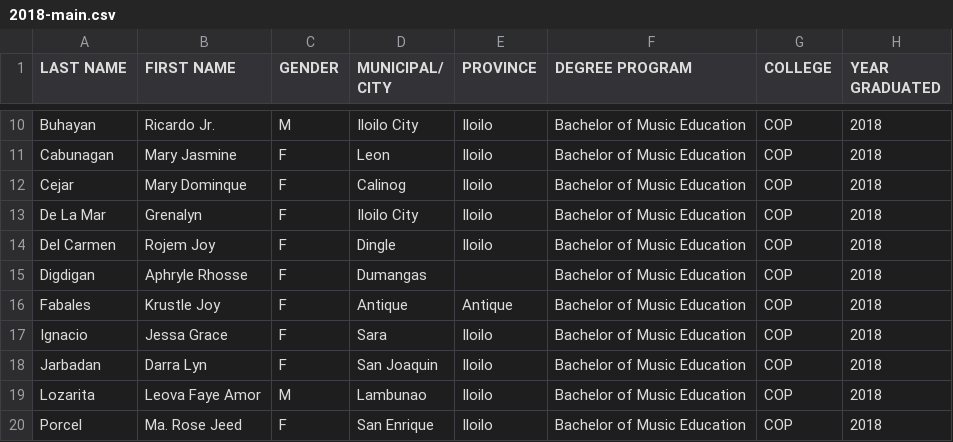
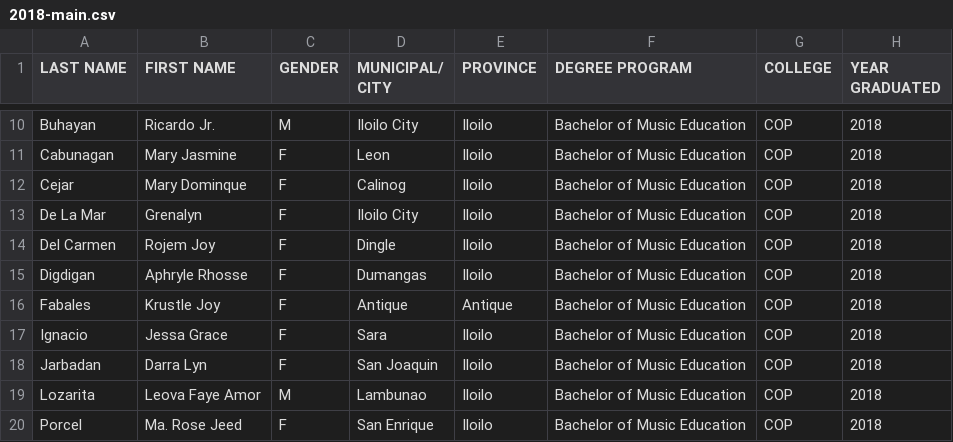
Before and after one commit to louiecervantes/wvsu-alumni-dashboard, a CSV file: 2018-main.csv, drawn as a sheet; only a part is shown, gaps mark what is left out.

Commit message:
save changes

```diff
--- a/2018-main.csv
+++ b/2018-main.csv
@@ -14,3 +14,3 @@ De La Mar,Grenalyn,F,Iloilo City,Iloilo,Bachelor of Music Education,COP,2018
 Del Carmen,Rojem Joy,F,Dingle,Iloilo,Bachelor of Music Education,COP,2018
-Digdigan,Aphryle Rhosse,F,Dumangas,,Bachelor of Music Education,COP,2018
+Digdigan,Aphryle Rhosse,F,Dumangas,Iloilo,Bachelor of Music Education,COP,2018
 Fabales,Krustle Joy,F,Antique,Antique,Bachelor of Music Education,COP,2018
```
